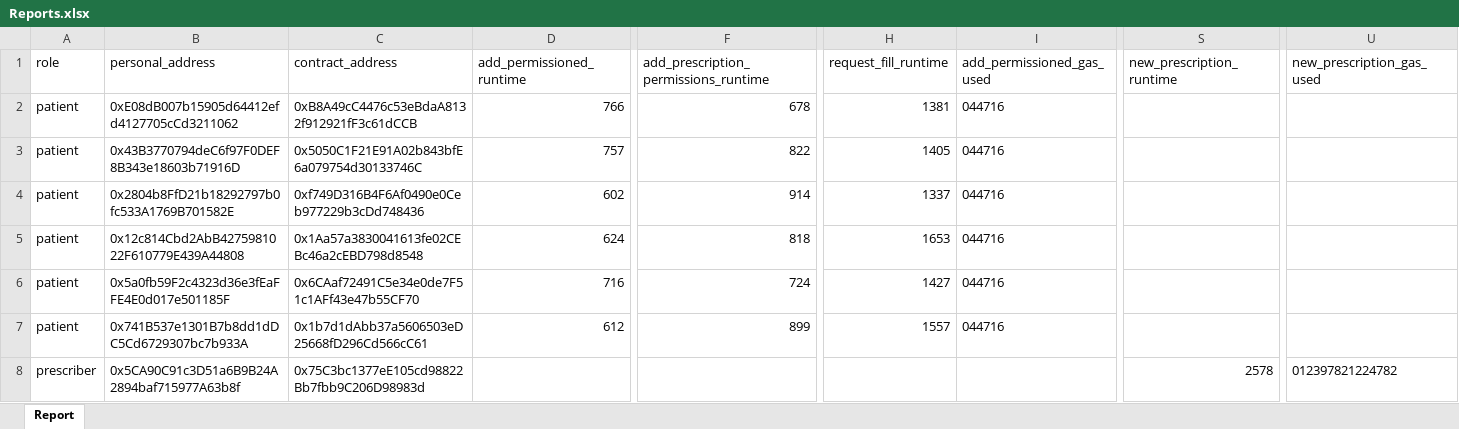
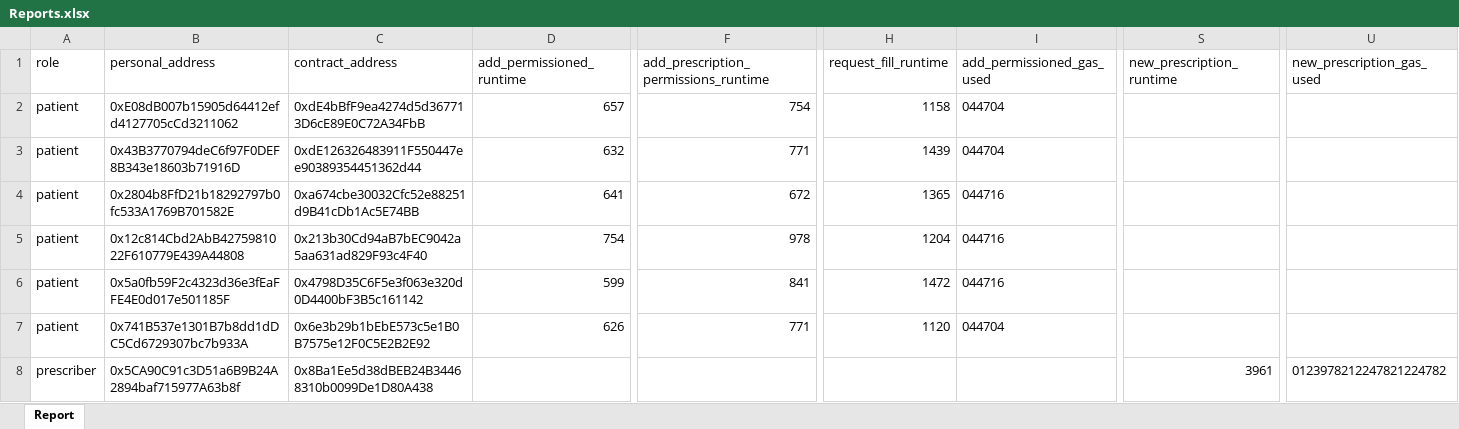
Before and after one commit to abhithory/vigillRx-upgrade, an Excel workbook: usedData/Reports.xlsx, sheet Report, drawn as a sheet; only a part is shown, gaps mark what is left out; values as stored, in another font and other column widths than the file's, no borders; the diff covers the shown part only; the diff names each change by its address in the sheet, - before the commit and + after, or states it on an @@ line.

```diff
--- a/usedData/Reports.xlsx (sheet Report)
+++ b/usedData/Reports.xlsx (sheet Report)
-C2 (contract_address): 0xB8A49cC4476c53eBdaA8132f912921fF3c61dCCB
+C2 (contract_address): 0xdE4bBfF9ea4274d5d367713D6cE89E0C72A34FbB
-D2 (add_permissioned_runtime): 766
+D2 (add_permissioned_runtime): 657
-F2: 678
+F2: 754
-H2 (request_fill_runtime): 1381
+H2 (request_fill_runtime): 1158
-I2:I3 (add_permissioned_gas_used): 044716
+I2:I3 (add_permissioned_gas_used): 044704
-C3 (contract_address): 0x5050C1F21E91A02b843bfE6a079754d30133746C
+C3 (contract_address): 0xdE126326483911F550447ee90389354451362d44
-D3 (add_permissioned_runtime): 757
+D3 (add_permissioned_runtime): 632
-F3: 822
+F3: 771
-H3 (request_fill_runtime): 1405
+H3 (request_fill_runtime): 1439
-C4 (contract_address): 0xf749D316B4F6Af0490e0Ceb977229b3cDd748436
+C4 (contract_address): 0xa674cbe30032Cfc52e88251d9B41cDb1Ac5E74BB
-D4 (add_permissioned_runtime): 602
+D4 (add_permissioned_runtime): 641
-F4: 914
+F4: 672
-H4 (request_fill_runtime): 1337
+H4 (request_fill_runtime): 1365
-C5 (contract_address): 0x1Aa57a3830041613fe02CEBc46a2cEBD798d8548
+C5 (contract_address): 0x213b30Cd94aB7bEC9042a5aa631ad829F93c4F40
-D5 (add_permissioned_runtime): 624
+D5 (add_permissioned_runtime): 754
-F5: 818
+F5: 978
-H5 (request_fill_runtime): 1653
+H5 (request_fill_runtime): 1204
-C6 (contract_address): 0x6CAaf72491C5e34e0de7F51c1AFf43e47b55CF70
+C6 (contract_address): 0x4798D35C6F5e3f063e320d0D4400bF3B5c161142
-D6 (add_permissioned_runtime): 716
+D6 (add_permissioned_runtime): 599
-F6: 724
+F6: 841
-H6 (request_fill_runtime): 1427
+H6 (request_fill_runtime): 1472
-C7 (contract_address): 0x1b7d1dAbb37a5606503eD25668fD296Cd566cC61
+C7 (contract_address): 0x6e3b29b1bEbE573c5e1B0B7575e12F0C5E2B2E92
-D7 (add_permissioned_runtime): 612
+D7 (add_permissioned_runtime): 626
-F7: 899
+F7: 771
-H7 (request_fill_runtime): 1557
+H7 (request_fill_runtime): 1120
-I7 (add_permissioned_gas_used): 044716
+I7 (add_permissioned_gas_used): 044704
-C8 (contract_address): 0x75C3bc1377eE105cd98822Bb7fbb9C206D98983d
+C8 (contract_address): 0x8Ba1Ee5d38dBEB24B34468310b0099De1D80A438
-S8 (new_prescription_runtime): 2578
+S8 (new_prescription_runtime): 3961
-U8 (new_prescription_gas_used): 012397821224782
+U8 (new_prescription_gas_used): 0123978212247821224782
```
Also changed, not shown: 12 edited cells elsewhere in this sheet, 2 other files.
